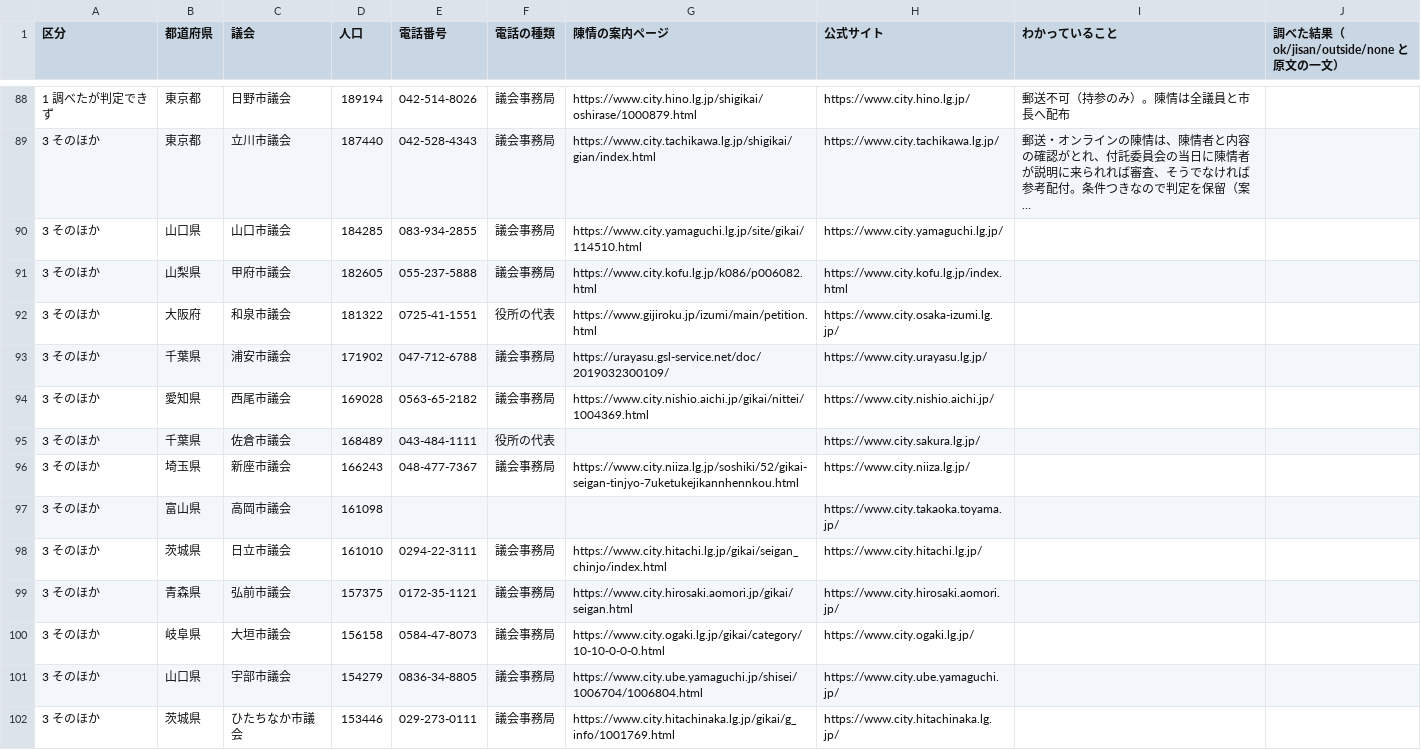
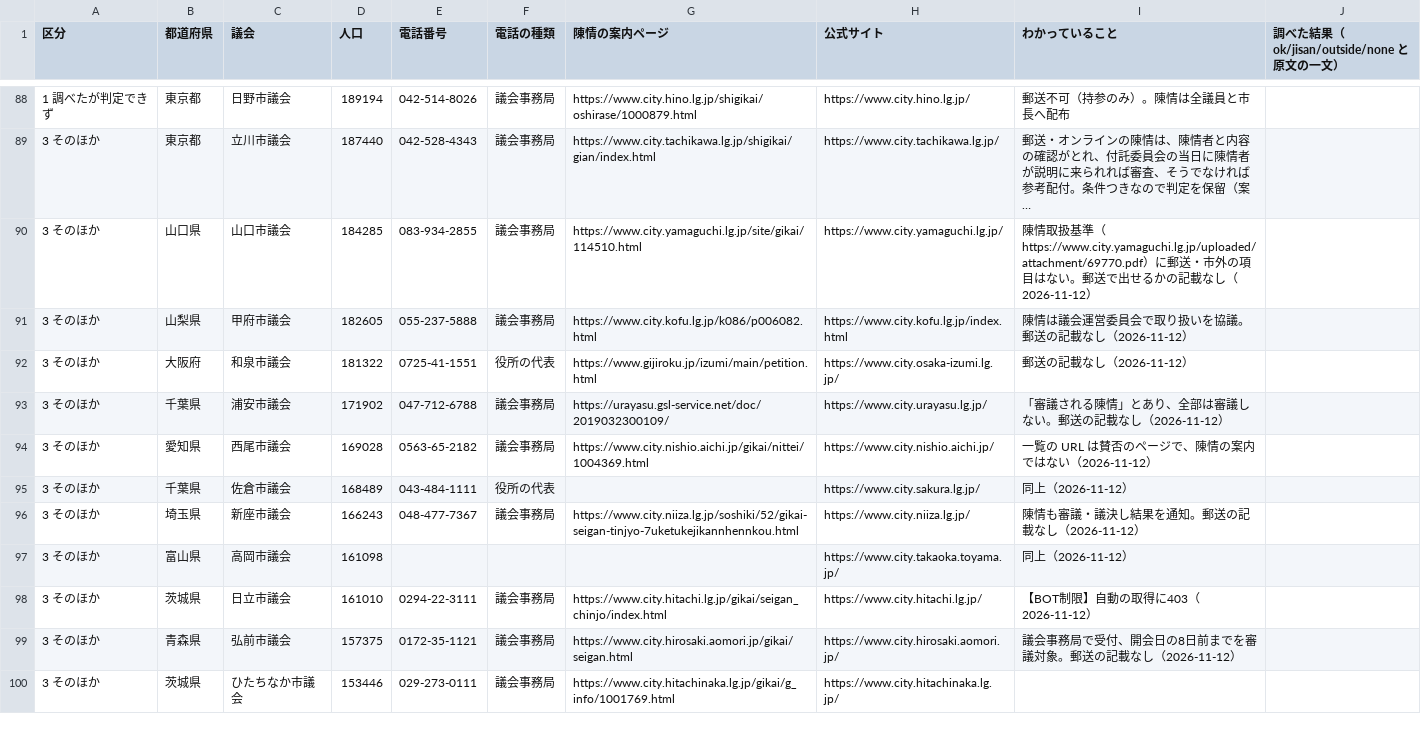
Before and after one commit to shin1007/chinjo-action, a CSV file: docs/確認用/郵送の扱いが不明な議会.csv, drawn as a sheet; only a part is shown, gaps mark what is left out; long unchanged cells end in …; the diff covers the shown part only; the diff names each change by its address in the sheet, - before the commit and + after, or states it on an @@ line.

```diff
--- a/docs/確認用/郵送の扱いが不明な議会.csv
+++ b/docs/確認用/郵送の扱いが不明な議会.csv
-I90 (わかっていること): (empty)
+I90 (わかっていること): 陳情取扱基準（https://www.city.yamaguchi.lg.jp/uploaded/attachment/69770.pdf）に郵送・市外の項目はない。郵送で出せるかの記載なし（2026-11-12）
-I91 (わかっていること): (empty)
+I91 (わかっていること): 陳情は議会運営委員会で取り扱いを協議。郵送の記載なし（2026-11-12）
-I92 (わかっていること): (empty)
+I92 (わかっていること): 郵送の記載なし（2026-11-12）
-I93 (わかっていること): (empty)
+I93 (わかっていること): 「審議される陳情」とあり、全部は審議しない。郵送の記載なし（2026-11-12）
-I94 (わかっていること): (empty)
+I94 (わかっていること): 一覧の URL は賛否のページで、陳情の案内ではない（2026-11-12）
-I95 (わかっていること): (empty)
+I95 (わかっていること): 同上（2026-11-12）
-I96 (わかっていること): (empty)
+I96 (わかっていること): 陳情も審議・議決し結果を通知。郵送の記載なし（2026-11-12）
-I97 (わかっていること): (empty)
+I97 (わかっていること): 同上（2026-11-12）
-I98 (わかっていること): (empty)
+I98 (わかっていること): 【BOT制限】自動の取得に403（2026-11-12）
-I99 (わかっていること): (empty)
+I99 (わかっていること): 議会事務局で受付、開会日の8日前までを審議対象。郵送の記載なし（2026-11-12）
-row 100: 3 そのほか | 岐阜県 | 大垣市議会 | 156158 | 0584-47-8073 | 議会事務局 | https://www.city.ogaki.lg.jp/gikai/category/10-10-0-0-0.html | https://www.city.ogaki.lg.jp/
-row 101: 3 そのほか | 山口県 | 宇部市議会 | 154279 | 0836-34-8805 | 議会事務局 | https://www.city.ube.yamaguchi.jp/shisei/1006704/1006804.html | https://www.city.ube.yamaguchi.jp/
```
Also changed, not shown: 8 edited cells elsewhere in this file, 2 other files.
